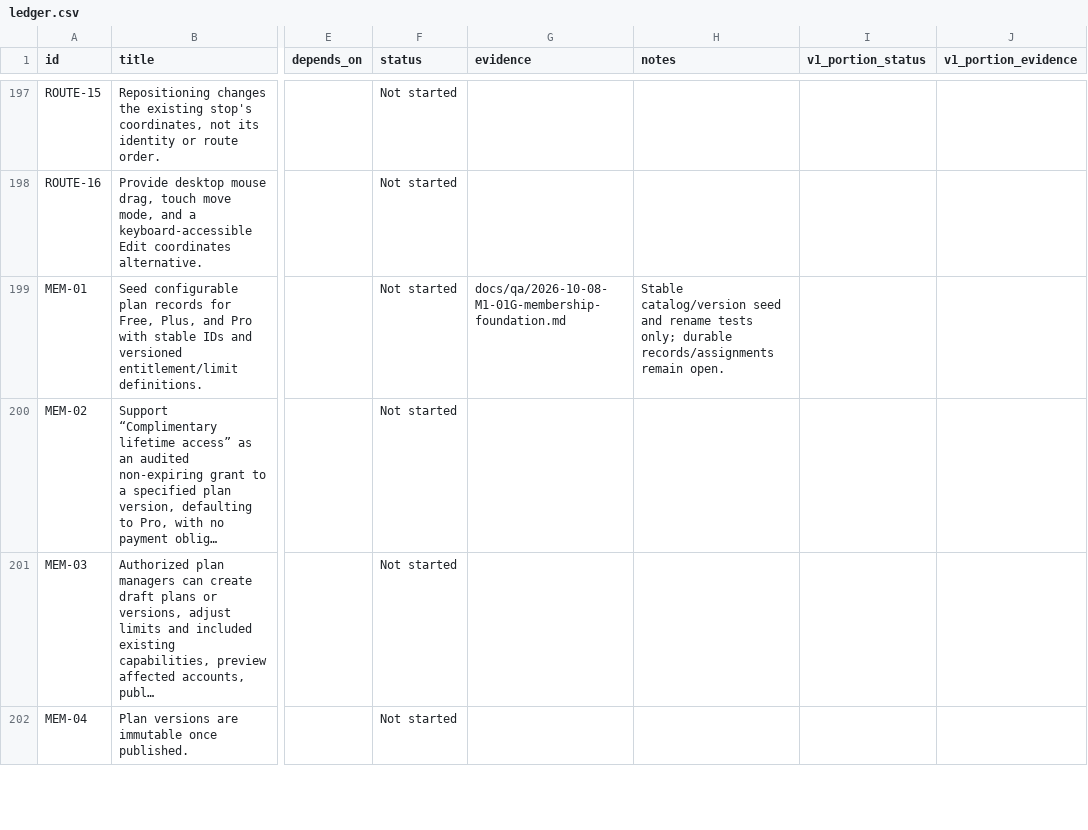
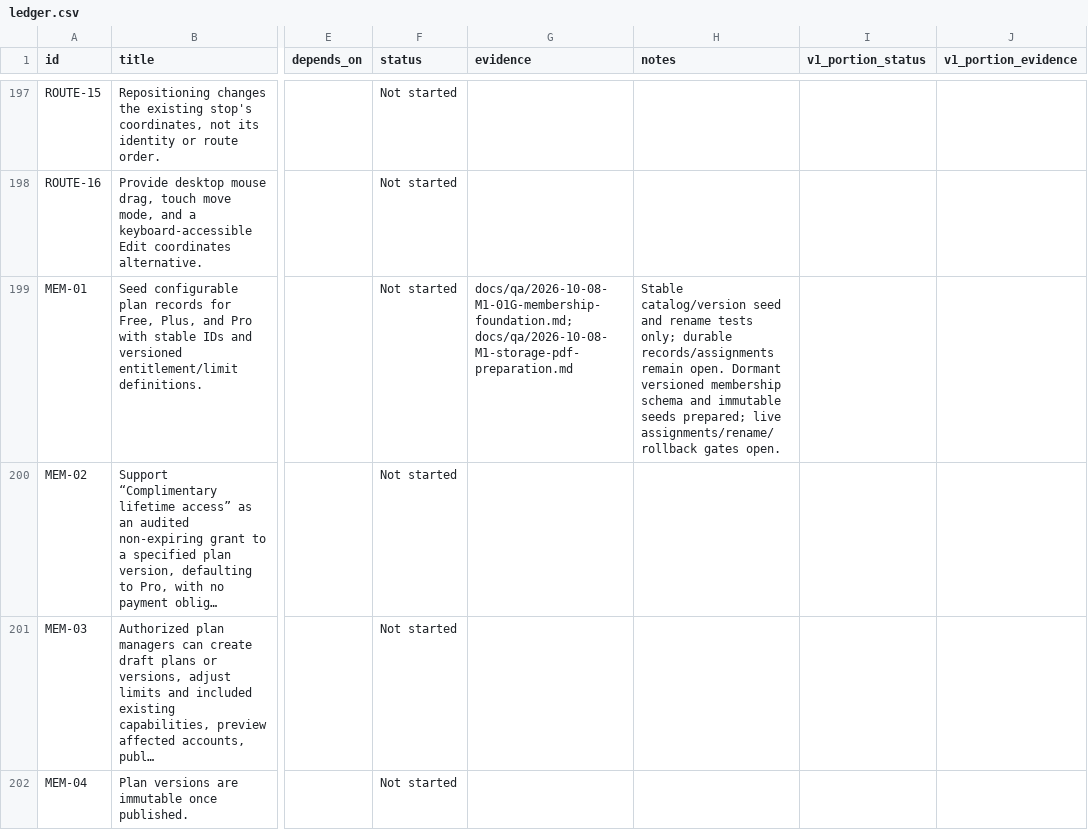
Before and after one commit to finallyaiagency/groundbnb, a CSV file: docs/ledger.csv, drawn as a sheet; only a part is shown, gaps mark what is left out; the diff covers the shown part only; the diff names each change by its address in the sheet, - before the commit and + after, or states it on an @@ line.

Commit message:
Prepare dormant M1 storage and confirmed profile PDF

```diff
--- a/docs/ledger.csv
+++ b/docs/ledger.csv
-G199 (evidence): docs/qa/2026-10-08-M1-01G-membership-foundation.md
+G199 (evidence): docs/qa/2026-10-08-M1-01G-membership-foundation.md; docs/qa/2026-10-08-M1-storage-pdf-preparation.md
-H199 (notes): …remain open.
+H199 (notes): …remain open. Dormant versioned membership schema and immutable seeds prepared; live assignments/rename/rollback gates open.
```
Also changed, not shown: 18 edited cells elsewhere in this file, implementation-usage.csv, 30 other files.
